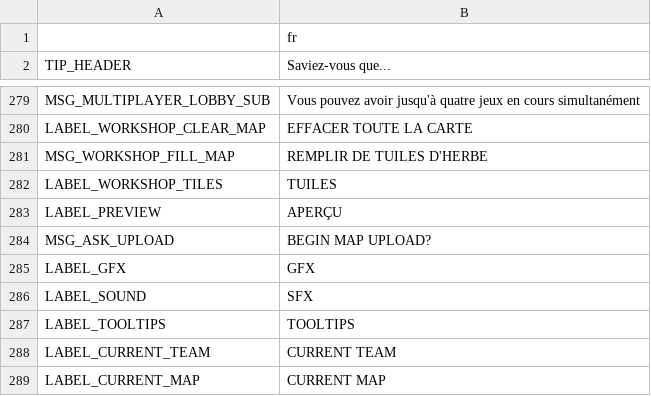
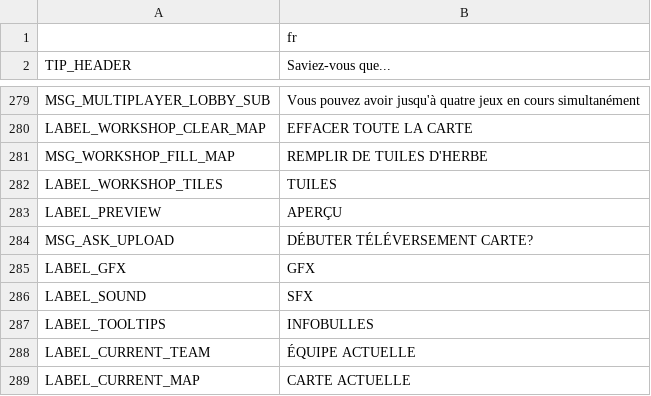
Before and after one commit to w84death/Tanks-of-Freedom, a CSV file: translations/translations_fr.csv, drawn as a sheet; only a part is shown, gaps mark what is left out.

Commit message:
Update translations_fr.csv

```diff
--- a/translations/translations_fr.csv
+++ b/translations/translations_fr.csv
@@ -283,7 +283,7 @@ LABEL_WORKSHOP_TILES,TUILES
 LABEL_PREVIEW,APERÇU
-MSG_ASK_UPLOAD,"BEGIN MAP UPLOAD?"
+MSG_ASK_UPLOAD,"DÉBUTER TÉLÉVERSEMENT CARTE?"
 LABEL_GFX,GFX
 LABEL_SOUND,SFX
-LABEL_TOOLTIPS,TOOLTIPS
-LABEL_CURRENT_TEAM,CURRENT TEAM
-LABEL_CURRENT_MAP,CURRENT MAP
+LABEL_TOOLTIPS,INFOBULLES
+LABEL_CURRENT_TEAM,ÉQUIPE ACTUELLE
+LABEL_CURRENT_MAP,CARTE ACTUELLE
```
